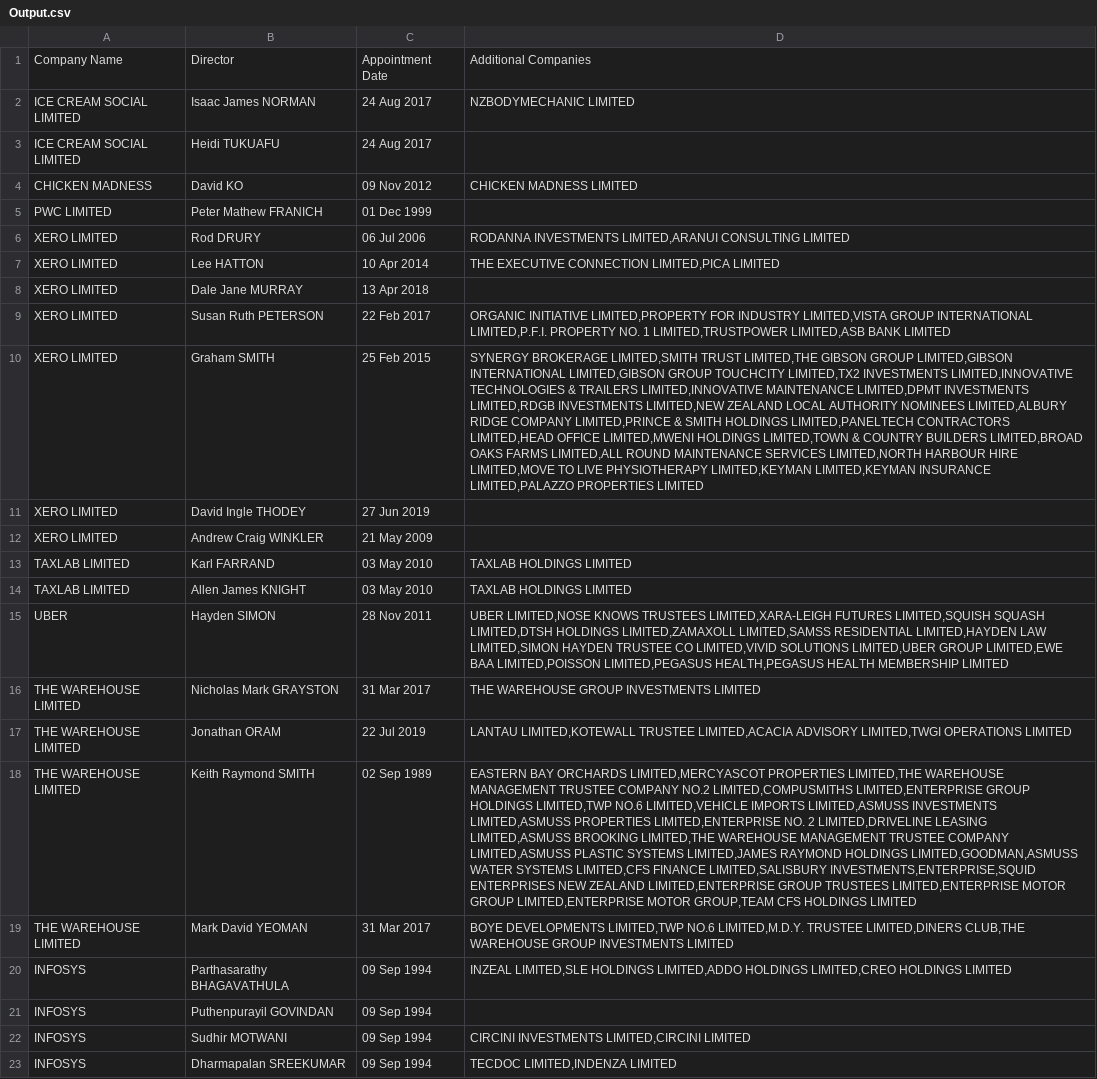
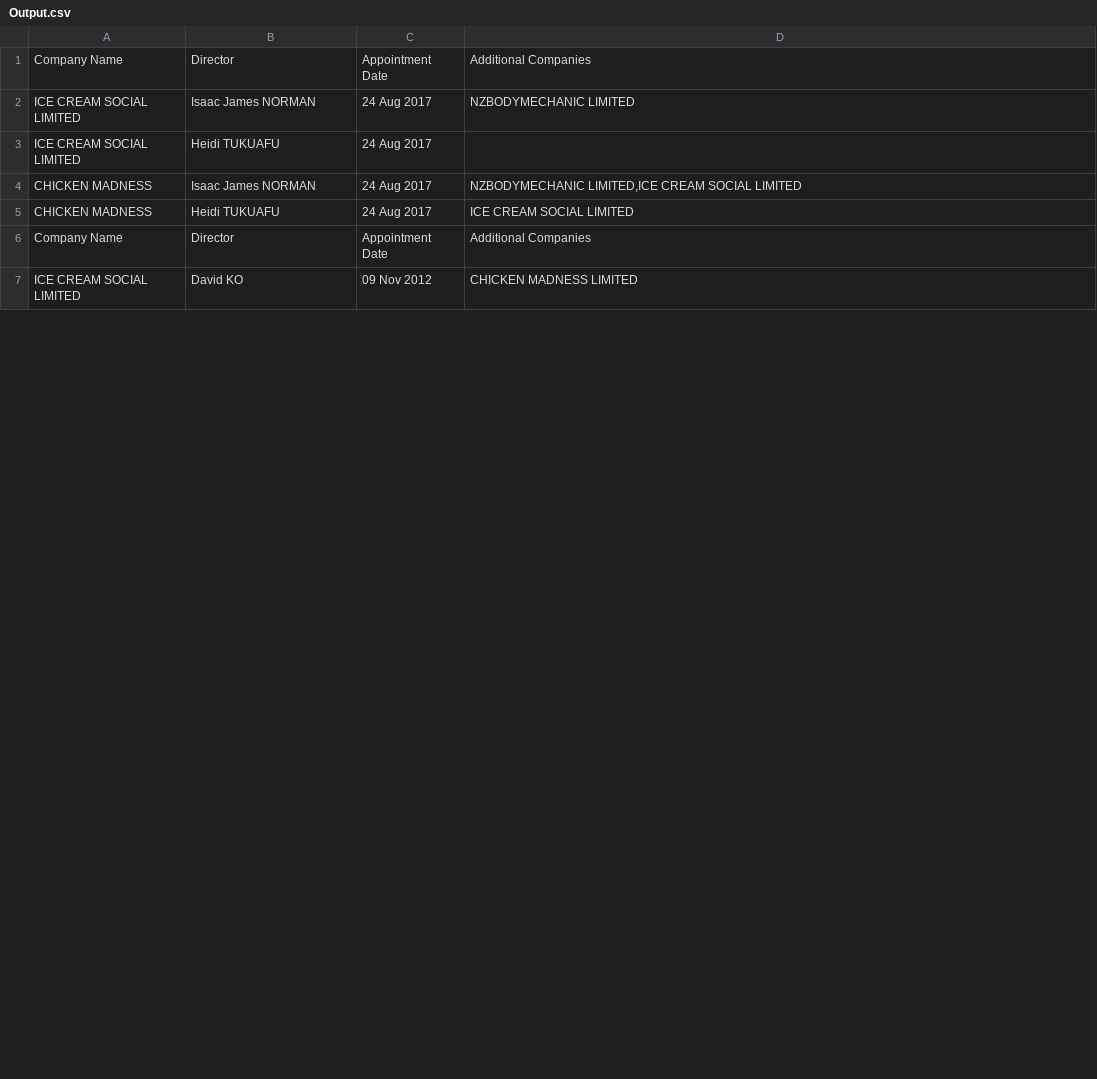
Before and after one commit to Nikhil-Dreddy/PwCRPAProject, a CSV file: Output.csv, drawn as a sheet; only a part is shown; removed rows and columns are numbered as before the commit, all else as after; the diff covers the shown part only; the diff names each change by its address in the sheet, - before the commit and + after, or states it on an @@ line.

```diff
--- a/Output.csv
+++ b/Output.csv
+row 4: CHICKEN MADNESS | Isaac James NORMAN | 24 Aug 2017 | NZBODYMECHANIC LIMITED,ICE CREAM SOCIAL LIMITED
+row 5: CHICKEN MADNESS | Heidi TUKUAFU | 24 Aug 2017 | ICE CREAM SOCIAL LIMITED
+row 6: Company Name | Director | Appointment Date | Additional Companies
-A7: CHICKEN MADNESS
+A7: ICE CREAM SOCIAL LIMITED
-row 5: PWC LIMITED | Peter Mathew FRANICH | 01 Dec 1999
-row 6: XERO LIMITED | Rod DRURY | 06 Jul 2006 | RODANNA INVESTMENTS LIMITED,ARANUI CONSULTING LIMITED
-row 7: XERO LIMITED | Lee HATTON | 10 Apr 2014 | THE EXECUTIVE CONNECTION LIMITED,PICA LIMITED
-row 8: XERO LIMITED | Dale Jane MURRAY | 13 Apr 2018
-row 9: XERO LIMITED | Susan Ruth PETERSON | 22 Feb 2017 | ORGANIC INITIATIVE LIMITED,PROPERTY FOR INDUSTRY LIMITED,VISTA GROUP INTERNATIONAL LIMITED,P.F.I. PROPERTY NO. 1 LIMITED,TRUSTPOWER LIMITED,ASB BANK LIMITED
-row 10: XERO LIMITED | Graham SMITH | 25 Feb 2015 | SYNERGY BROKERAGE LIMITED,SMITH TRUST LIMITED,THE GIBSON GROUP LIMITED,GIBSON INTERNATIONAL LIMITED,GIBSON GROUP TOUCHCITY LIMITED,TX2 INVESTMENTS LIMITED,INNOVATIVE TECHNOLOGIES & TRAILERS LIMITED,INNOVATIVE MAINTENANCE LIMITED,DPMT INVESTMENTS LIMITED,RDGB INVESTMENTS LIMITED,NEW ZEALAND LOCAL AUTHORITY NOMINEES LIMITED,ALBURY RIDGE COMPANY LIMITED,PRINCE & SMITH HOLDINGS LIMITED,PANELTECH CONTRACTORS LIMITED,HEAD OFFICE LIMITED,MWENI HOLDINGS LIMITED,TOWN & COUNTRY BUILDERS LIMITED,BROAD OAKS FARMS LIMITED,ALL ROUND MAINTENANCE SERVICES LIMITED,NORTH HARBOUR HIRE LIMITED,MOVE TO LIVE PHYSIOTHERAPY LIMITED,KEYMAN LIMITED,KEYMAN INSURANCE LIMITED,PALAZZO PROPERTIES LIMITED
-row 11: XERO LIMITED | David Ingle THODEY | 27 Jun 2019
-row 12: XERO LIMITED | Andrew Craig WINKLER | 21 May 2009
-row 13: TAXLAB LIMITED | Karl FARRAND | 03 May 2010 | TAXLAB HOLDINGS LIMITED
-row 14: TAXLAB LIMITED | Allen James KNIGHT | 03 May 2010 | TAXLAB HOLDINGS LIMITED
-row 15: UBER | Hayden SIMON | 28 Nov 2011 | UBER LIMITED,NOSE KNOWS TRUSTEES LIMITED,XARA-LEIGH FUTURES LIMITED,SQUISH SQUASH LIMITED,DTSH HOLDINGS LIMITED,ZAMAXOLL LIMITED,SAMSS RESIDENTIAL LIMITED,HAYDEN LAW LIMITED,SIMON HAYDEN TRUSTEE CO LIMITED,VIVID SOLUTIONS LIMITED,UBER GROUP LIMITED,EWE BAA LIMITED,POISSON LIMITED,PEGASUS HEALTH,PEGASUS HEALTH MEMBERSHIP LIMITED
-row 16: THE WAREHOUSE LIMITED | Nicholas Mark GRAYSTON | 31 Mar 2017 | THE WAREHOUSE GROUP INVESTMENTS LIMITED
-row 17: THE WAREHOUSE LIMITED | Jonathan ORAM | 22 Jul 2019 | LANTAU LIMITED,KOTEWALL TRUSTEE LIMITED,ACACIA ADVISORY LIMITED,TWGI OPERATIONS LIMITED
-row 18: THE WAREHOUSE LIMITED | Keith Raymond SMITH | 02 Sep 1989 | EASTERN BAY ORCHARDS LIMITED,MERCYASCOT PROPERTIES LIMITED,THE WAREHOUSE MANAGEMENT TRUSTEE COMPANY NO.2 LIMITED,COMPUSMITHS LIMITED,ENTERPRISE GROUP HOLDINGS LIMITED,TWP NO.6 LIMITED,VEHICLE IMPORTS LIMITED,ASMUSS INVESTMENTS LIMITED,ASMUSS PROPERTIES LIMITED,ENTERPRISE NO. 2 LIMITED,DRIVELINE LEASING LIMITED,ASMUSS BROOKING LIMITED,THE WAREHOUSE MANAGEMENT TRUSTEE COMPANY LIMITED,ASMUSS PLASTIC SYSTEMS LIMITED,JAMES RAYMOND HOLDINGS LIMITED,GOODMAN,ASMUSS WATER SYSTEMS LIMITED,CFS FINANCE LIMITED,SALISBURY INVESTMENTS,ENTERPRISE,SQUID ENTERPRISES NEW ZEALAND LIMITED,ENTERPRISE GROUP TRUSTEES LIMITED,ENTERPRISE MOTOR GROUP LIMITED,ENTERPRISE MOTOR GROUP,TEAM CFS HOLDINGS LIMITED
-row 19: THE WAREHOUSE LIMITED | Mark David YEOMAN | 31 Mar 2017 | BOYE DEVELOPMENTS LIMITED,TWP NO.6 LIMITED,M.D.Y. TRUSTEE LIMITED,DINERS CLUB,THE WAREHOUSE GROUP INVESTMENTS LIMITED
-row 20: INFOSYS | Parthasarathy BHAGAVATHULA | 09 Sep 1994 | INZEAL LIMITED,SLE HOLDINGS LIMITED,ADDO HOLDINGS LIMITED,CREO HOLDINGS LIMITED
-row 21: INFOSYS | Puthenpurayil GOVINDAN | 09 Sep 1994
-row 22: INFOSYS | Sudhir MOTWANI | 09 Sep 1994 | CIRCINI INVESTMENTS LIMITED,CIRCINI LIMITED
-row 23: INFOSYS | Dharmapalan SREEKUMAR | 09 Sep 1994 | TECDOC LIMITED,INDENZA LIMITED
```
Also changed, not shown: 11 added rows and 13 removed rows elsewhere in this file, 8 other files.
